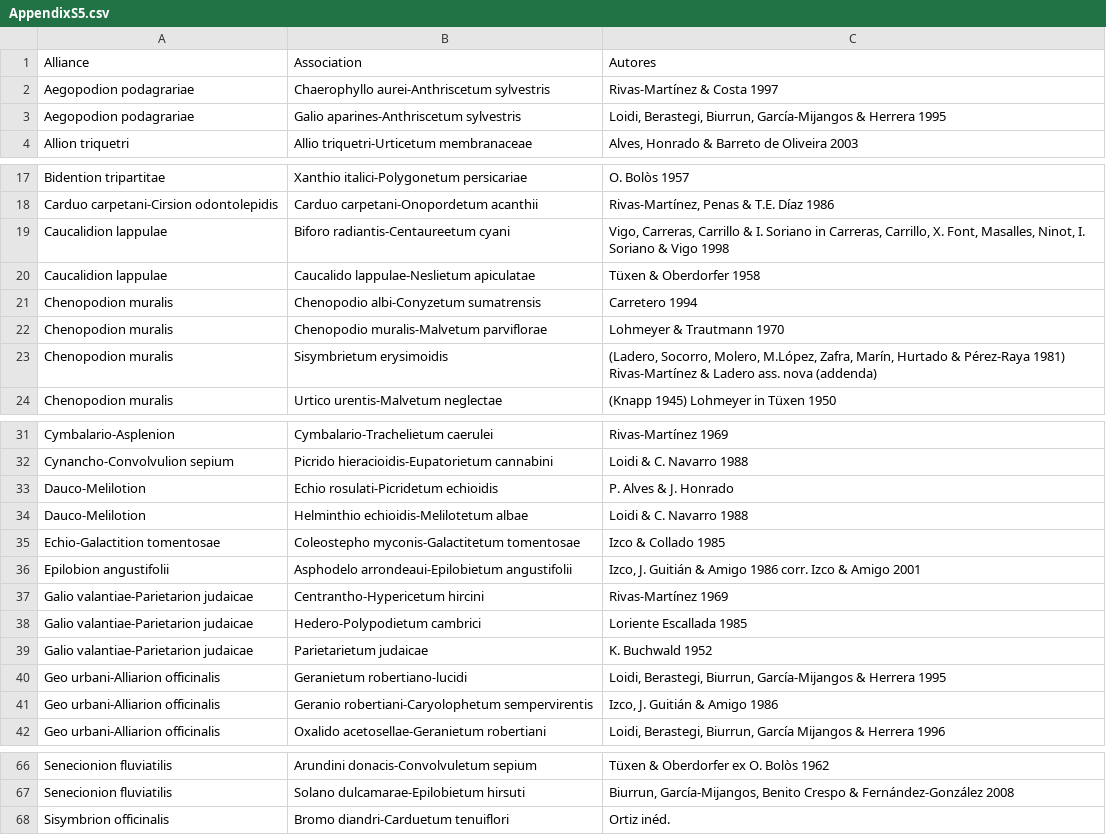
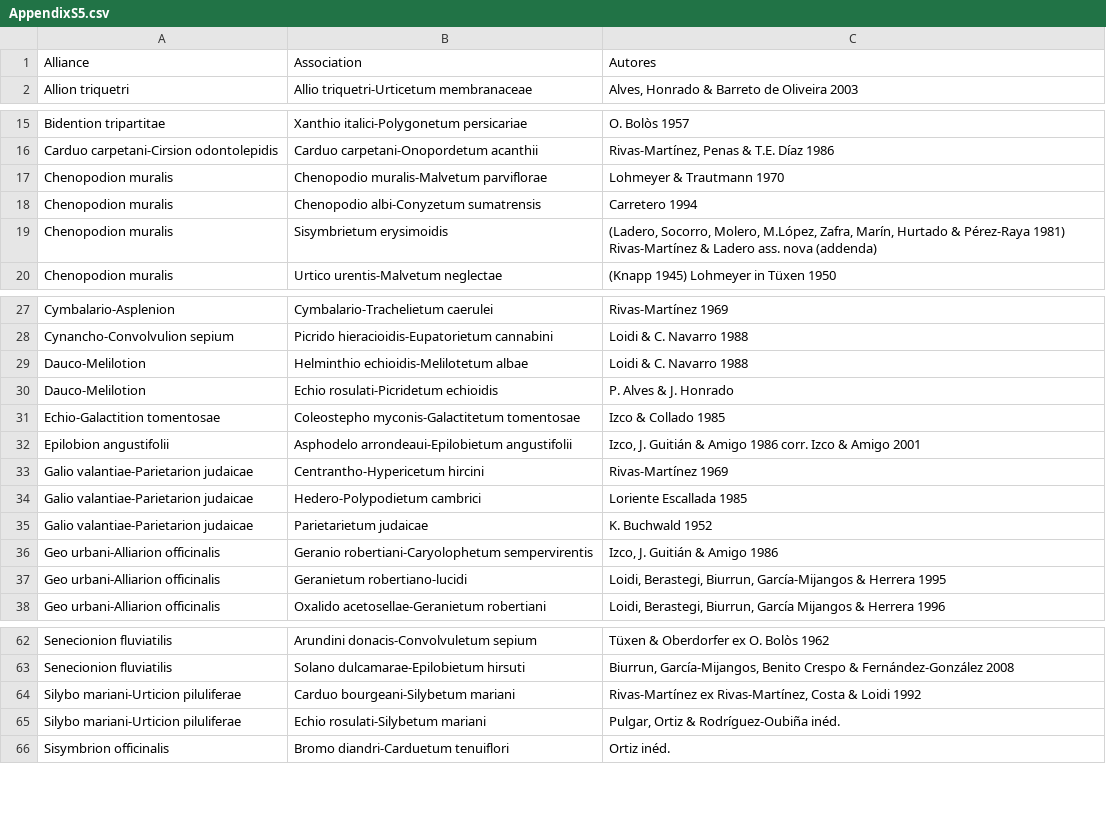
Before and after one commit to efernandezpascual/anthropogenic, a CSV file: results/supporting/AppendixS5.csv, drawn as a sheet; only a part is shown, gaps mark what is left out.

```diff
--- a/results/supporting/AppendixS5.csv
+++ b/results/supporting/AppendixS5.csv
@@ -1,4 +1,2 @@
 Alliance,Association,Autores
-Aegopodion podagrariae,Chaerophyllo aurei-Anthriscetum sylvestris,Rivas-Martínez & Costa 1997
-Aegopodion podagrariae,Galio aparines-Anthriscetum sylvestris,"Loidi, Berastegi, Biurrun, García-Mijangos & Herrera 1995"
 Allion triquetri,Allio triquetri-Urticetum membranaceae,"Alves, Honrado & Barreto de Oliveira 2003"
@@ -18,6 +16,4 @@ Bidention tripartitae,Xanthio italici-Polygonetum persicariae,O. Bolòs 1957
 Carduo carpetani-Cirsion odontolepidis,Carduo carpetani-Onopordetum acanthii,"Rivas-Martínez, Penas & T.E. Díaz 1986"
-Caucalidion lappulae,Biforo radiantis-Centaureetum cyani,"Vigo, Carreras, Carrillo & I. Soriano in Carreras, Carrillo, X. Font, Masalles, Ninot, I. Soriano & Vigo 1998"
-Caucalidion lappulae,Caucalido lappulae-Neslietum apiculatae,Tüxen & Oberdorfer 1958
+Chenopodion muralis,Chenopodio muralis-Malvetum parviflorae,Lohmeyer & Trautmann 1970
 Chenopodion muralis,Chenopodio albi-Conyzetum sumatrensis,Carretero 1994
-Chenopodion muralis,Chenopodio muralis-Malvetum parviflorae,Lohmeyer & Trautmann 1970
 Chenopodion muralis,Sisymbrietum erysimoidis,"(Ladero, Socorro, Molero, M.López, Zafra, Marín, Hurtado & Pérez-Raya 1981) Rivas-Martínez & Ladero ass. nova (addenda)"
@@ -32,4 +28,4 @@ Cymbalario-Asplenion,Cymbalario-Trachelietum caerulei,Rivas-Martínez 1969
 Cynancho-Convolvulion sepium,Picrido hieracioidis-Eupatorietum cannabini,Loidi & C. Navarro 1988
+Dauco-Melilotion,Helminthio echioidis-Melilotetum albae,Loidi & C. Navarro 1988
 Dauco-Melilotion,Echio rosulati-Picridetum echioidis,P. Alves & J. Honrado
-Dauco-Melilotion,Helminthio echioidis-Melilotetum albae,Loidi & C. Navarro 1988
 Echio-Galactition tomentosae,Coleostepho myconis-Galactitetum tomentosae,Izco & Collado 1985
@@ -39,4 +35,4 @@ Galio valantiae-Parietarion judaicae,Hedero-Polypodietum cambrici,Loriente Escal
 Galio valantiae-Parietarion judaicae,Parietarietum judaicae,K. Buchwald 1952
+Geo urbani-Alliarion officinalis,Geranio robertiani-Caryolophetum sempervirentis,"Izco, J. Guitián & Amigo 1986"
 Geo urbani-Alliarion officinalis,Geranietum robertiano-lucidi,"Loidi, Berastegi, Biurrun, García-Mijangos & Herrera 1995"
-Geo urbani-Alliarion officinalis,Geranio robertiani-Caryolophetum sempervirentis,"Izco, J. Guitián & Amigo 1986"
 Geo urbani-Alliarion officinalis,Oxalido acetosellae-Geranietum robertiani,"Loidi, Berastegi, Biurrun, García Mijangos & Herrera 1996"
@@ -67,2 +63,4 @@ Senecionion fluviatilis,Arundini donacis-Convolvuletum sepium,Tüxen & Oberdorfe
 Senecionion fluviatilis,Solano dulcamarae-Epilobietum hirsuti,"Biurrun, García-Mijangos, Benito Crespo & Fernández-González 2008"
+Silybo mariani-Urticion piluliferae,Carduo bourgeani-Silybetum mariani,"Rivas-Martínez ex Rivas-Martínez, Costa & Loidi 1992"
+Silybo mariani-Urticion piluliferae,Echio rosulati-Silybetum mariani,"Pulgar, Ortiz & Rodríguez-Oubiña inéd."
 Sisymbrion officinalis,Bromo diandri-Carduetum tenuiflori,Ortiz inéd.
```
Also changed, not shown: data/header.csv, results/sintaxonomy/associations.csv, 33 other files.
